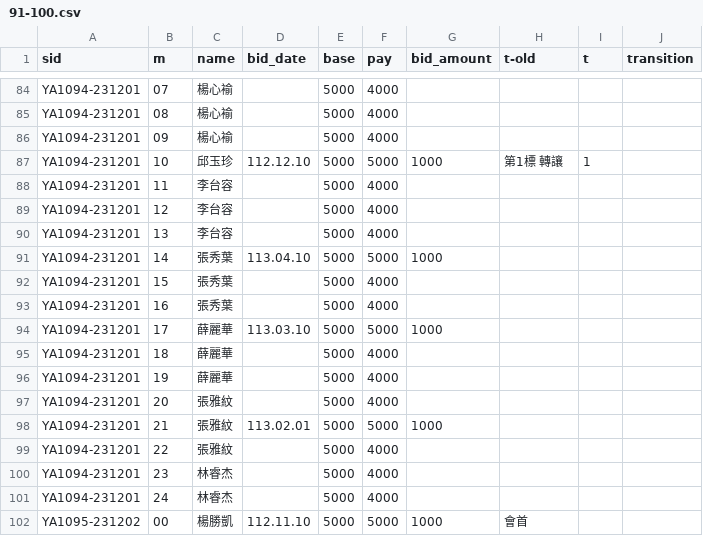
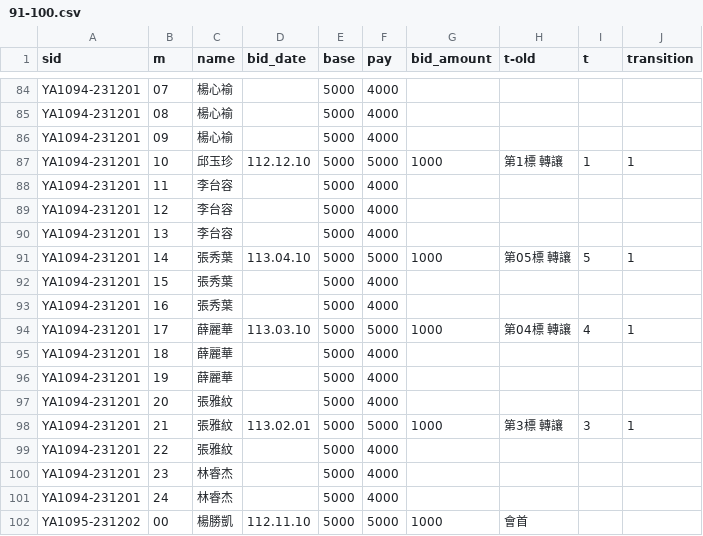
Before and after one commit to augustuszeyiyu/YK_ROSKA_API-repo, a CSV file: patches/91-100.csv, drawn as a sheet; only a part is shown, gaps mark what is left out.

Commit message:
fix data lost

```diff
--- a/patches/91-100.csv
+++ b/patches/91-100.csv
@@ -86,3 +86,3 @@ YA1094-231201,08,楊心褕,,5000,4000,,,,
 YA1094-231201,09,楊心褕,,5000,4000,,,,
-YA1094-231201,10,邱玉珍,112.12.10,5000,5000,1000,第1標 轉讓,1,
+YA1094-231201,10,邱玉珍,112.12.10,5000,5000,1000,第1標 轉讓,1,1
 YA1094-231201,11,李台容,,5000,4000,,,,
@@ -90,6 +90,6 @@ YA1094-231201,12,李台容,,5000,4000,,,,
 YA1094-231201,13,李台容,,5000,4000,,,,
-YA1094-231201,14,張秀葉,113.04.10,5000,5000,1000,,,
+YA1094-231201,14,張秀葉,113.04.10,5000,5000,1000,第05標 轉讓,5,1
 YA1094-231201,15,張秀葉,,5000,4000,,,,
 YA1094-231201,16,張秀葉,,5000,4000,,,,
-YA1094-231201,17,薛麗華,113.03.10,5000,5000,1000,,,
+YA1094-231201,17,薛麗華,113.03.10,5000,5000,1000,第04標 轉讓,4,1
 YA1094-231201,18,薛麗華,,5000,4000,,,,
@@ -97,3 +97,3 @@ YA1094-231201,19,薛麗華,,5000,4000,,,,
 YA1094-231201,20,張雅紋,,5000,4000,,,,
-YA1094-231201,21,張雅紋,113.02.01,5000,5000,1000,,,
+YA1094-231201,21,張雅紋,113.02.01,5000,5000,1000,第3標 轉讓,3,1
 YA1094-231201,22,張雅紋,,5000,4000,,,,
```
